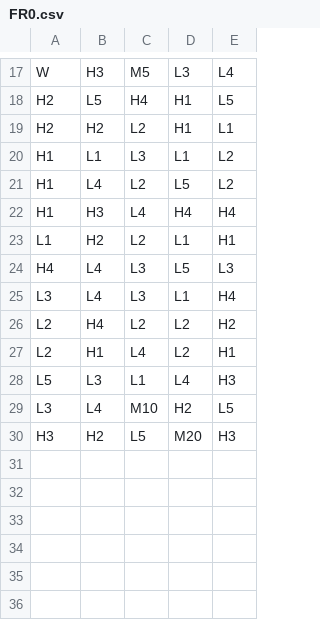
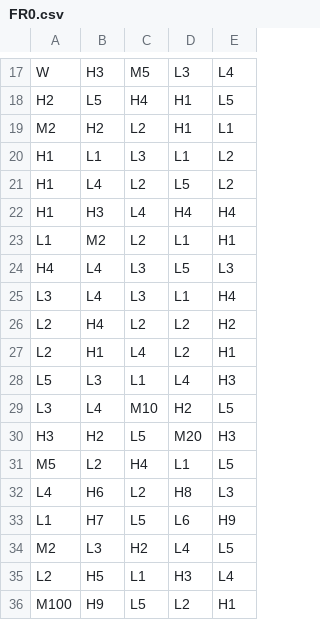
Before and after one commit to Agmisho/math-sdk, a CSV file: games/2_0_The_Inheritance/reels/FR0.csv, drawn as a sheet; only a part is shown, gaps mark what is left out.

Commit message:
Tune normal bonus multiplier symbol rarity

```diff
--- a/games/2_0_The_Inheritance/reels/FR0.csv
+++ b/games/2_0_The_Inheritance/reels/FR0.csv
@@ -18,3 +18,3 @@ W,H3,M5,L3,L4
 H2,L5,H4,H1,L5
-H2,H2,L2,H1,L1
+M2,H2,L2,H1,L1
 H1,L1,L3,L1,L2
@@ -22,3 +22,3 @@ H1,L4,L2,L5,L2
 H1,H3,L4,H4,H4
-L1,H2,L2,L1,H1
+L1,M2,L2,L1,H1
 H4,L4,L3,L5,L3
@@ -30 +30,7 @@ L3,L4,M10,H2,L5
 H3,H2,L5,M20,H3
+M5,L2,H4,L1,L5
+L4,H6,L2,H8,L3
+L1,H7,L5,L6,H9
+M2,L3,H2,L4,L5
+L2,H5,L1,H3,L4
+M100,H9,L5,L2,H1
```
